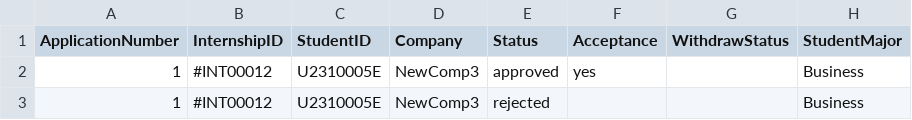
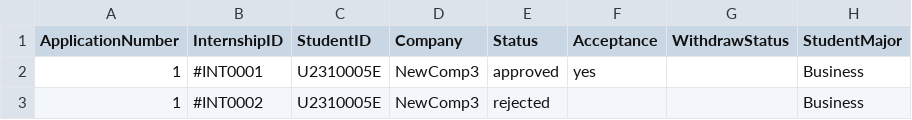
Before and after one commit to AIPEAC/SC2002-OOP, a CSV file: Code/Libs/Lib/application_list.csv, drawn as a sheet.

```diff
--- a/Code/Libs/Lib/application_list.csv
+++ b/Code/Libs/Lib/application_list.csv
@@ -1,3 +1,3 @@
 ApplicationNumber,InternshipID,StudentID,Company,Status,Acceptance,WithdrawStatus,StudentMajor
-"1","#INT00012","U2310005E","NewComp3","approved","yes","","Business"
-"1","#INT00012","U2310005E","NewComp3","rejected","","","Business"
+"1","#INT0001","U2310005E","NewComp3","approved","yes","","Business"
+"1","#INT0002","U2310005E","NewComp3","rejected","","","Business"
```
